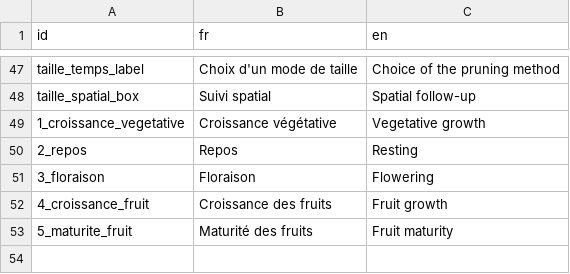
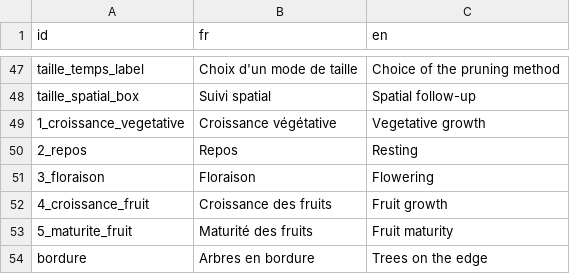
Before and after one commit to anna-doizy/mangoviz, a CSV file: data-raw/textesUI.csv, drawn as a sheet; only a part is shown, gaps mark what is left out; the diff names each change by its address in the sheet, - before the commit and + after, or states it on an @@ line.

Commit message:
Add trees on the edges of the orchads

```diff
--- a/data-raw/textesUI.csv
+++ b/data-raw/textesUI.csv
+row 54: bordure | Arbres en bordure | Trees on the edge
```
Also changed, not shown: 3 other files.
